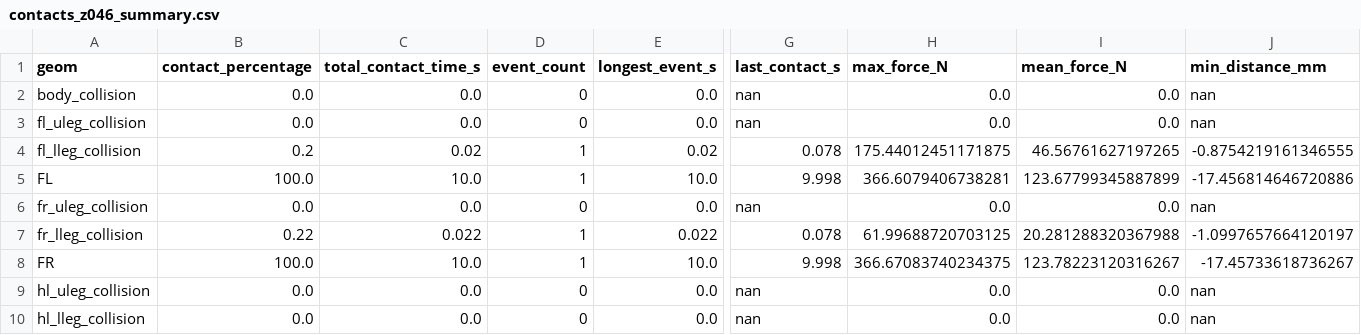
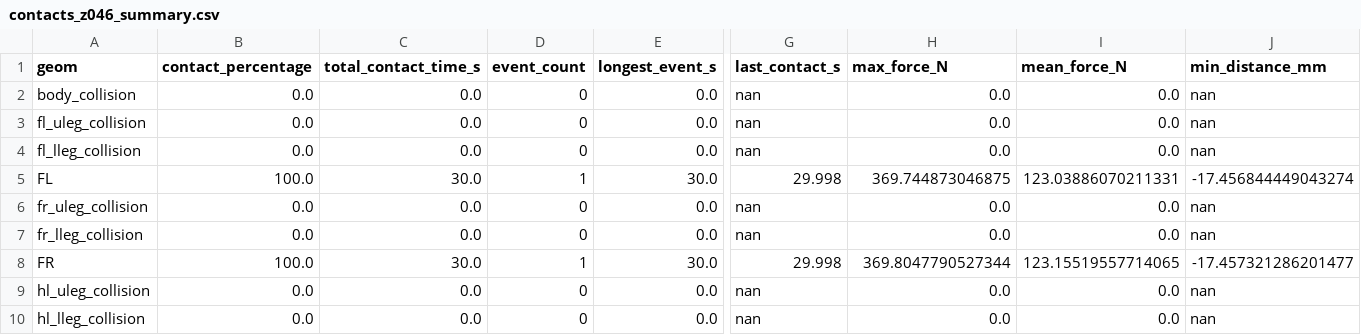
Before and after one commit to AlaaRadhwan/anymal_c_velocity, a CSV file: contacts_z046_summary.csv, drawn as a sheet; only a part is shown, gaps mark what is left out; the diff covers the shown part only; the diff names each change by its address in the sheet, - before the commit and + after, or states it on an @@ line.

```diff
--- a/contacts_z046_summary.csv
+++ b/contacts_z046_summary.csv
-B4 (contact_percentage): 0.2
+B4 (contact_percentage): 0.0
-C4 (total_contact_time_s): 0.02
+C4 (total_contact_time_s): 0.0
-D4 (event_count): 1
+D4 (event_count): 0
-E4 (longest_event_s): 0.02
+E4 (longest_event_s): 0.0
-G4 (last_contact_s): 0.078
+G4 (last_contact_s): nan
-H4 (max_force_N): 175.44012451171875
+H4 (max_force_N): 0.0
-I4 (mean_force_N): 46.56761627197265
+I4 (mean_force_N): 0.0
-J4 (min_distance_mm): -0.8754219161346555
+J4 (min_distance_mm): nan
-C5 (total_contact_time_s): 10.0
+C5 (total_contact_time_s): 30.0
-E5 (longest_event_s): 10.0
+E5 (longest_event_s): 30.0
-G5 (last_contact_s): 9.998
+G5 (last_contact_s): 29.998
-H5 (max_force_N): 366.6079406738281
+H5 (max_force_N): 369.744873046875
-I5 (mean_force_N): 123.67799345887899
+I5 (mean_force_N): 123.03886070211331
-J5 (min_distance_mm): -17.456814646720886
+J5 (min_distance_mm): -17.456844449043274
-B7 (contact_percentage): 0.22
+B7 (contact_percentage): 0.0
-C7 (total_contact_time_s): 0.022
+C7 (total_contact_time_s): 0.0
-D7 (event_count): 1
+D7 (event_count): 0
-E7 (longest_event_s): 0.022
+E7 (longest_event_s): 0.0
-G7 (last_contact_s): 0.078
+G7 (last_contact_s): nan
-H7 (max_force_N): 61.99688720703125
+H7 (max_force_N): 0.0
-I7 (mean_force_N): 20.281288320367988
+I7 (mean_force_N): 0.0
-J7 (min_distance_mm): -1.0997657664120197
+J7 (min_distance_mm): nan
-C8 (total_contact_time_s): 10.0
+C8 (total_contact_time_s): 30.0
-E8 (longest_event_s): 10.0
+E8 (longest_event_s): 30.0
-G8 (last_contact_s): 9.998
+G8 (last_contact_s): 29.998
-H8 (max_force_N): 366.67083740234375
+H8 (max_force_N): 369.8047790527344
-I8 (mean_force_N): 123.78223120316267
+I8 (mean_force_N): 123.15519557714065
-J8 (min_distance_mm): -17.45733618736267
+J8 (min_distance_mm): -17.457321286201477
```
Also changed, not shown: 23 edited cells elsewhere in this file, contacts_z046_events.csv, 2 other files.
